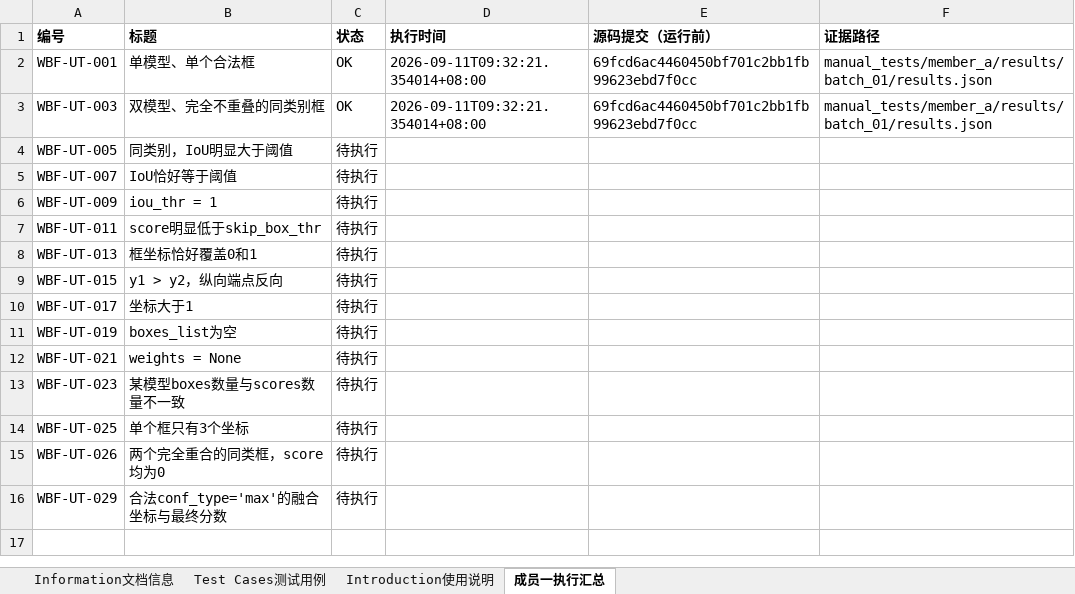
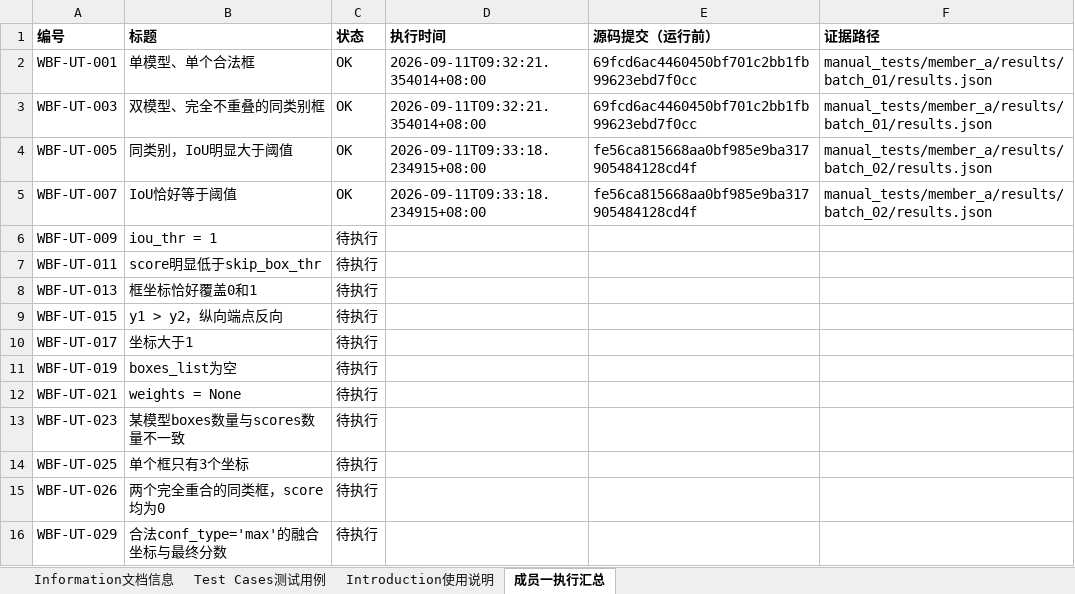
Before and after one commit to qwee-e/WBF-Software-Testing, an Excel workbook: docs/member_a/成员一_WBF模块1测试用例与结果.xlsx, sheet 成员一执行汇总, drawn as a sheet; values as stored, in another font and other column widths than the file's, no borders; the diff names each change by its address in the sheet, - before the commit and + after, or states it on an @@ line.

Commit message:
test: 完成05和07重叠融合与IoU边界测试
第2批：05验证IoU约0.8223时融合为一个框，坐标和0.85分数符合手算；07保留表格原输入，并补充IoU精确为0.5及上下相邻浮点阈值，验证严格大于条件。两项均通过，累计4项通过。

备注：07原表坐标的IoU约0.549999999864375，略小于0.55，不能单独证明等值边界。补充数据、预期、真实日志与JSON已保存，Excel和执行报告已回填；被测源码保持冻结基线一致。

```diff
--- a/docs/member_a/成员一_WBF模块1测试用例与结果.xlsx (sheet 成员一执行汇总)
+++ b/docs/member_a/成员一_WBF模块1测试用例与结果.xlsx (sheet 成员一执行汇总)
-C4:C5 (状态): 待执行
+C4:C5 (状态): OK
-D4:D5 (执行时间): (empty)
+D4:D5 (执行时间): 2026-09-11T09:33:18.234915+08:00
-E4:E5 (源码提交（运行前）): (empty)
+E4:E5 (源码提交（运行前）): fe56ca815668aa0bf985e9ba317905484128cd4f
-F4:F5 (证据路径): (empty)
+F4:F5 (证据路径): manual_tests/member_a/results/batch_02/results.json
```
Also changed, not shown: sheet Test Cases测试用例, sheet Information文档信息, 6 other files.
